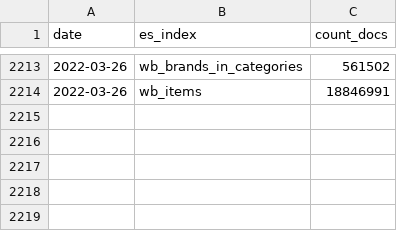
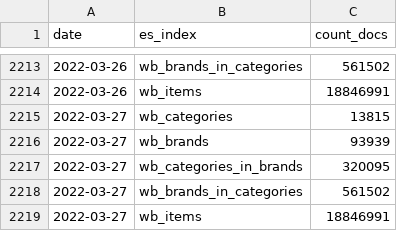
Before and after one commit to rusantsovsv/dashboard_rt, a CSV file: csv_dashboard/index_doc_count.csv, drawn as a sheet; only a part is shown, gaps mark what is left out; the diff names each change by its address in the sheet, - before the commit and + after, or states it on an @@ line.

Commit message:
new csv

```diff
--- a/csv_dashboard/index_doc_count.csv
+++ b/csv_dashboard/index_doc_count.csv
+row 2215: 2022-03-27 | wb_categories | 13815
+row 2216: 2022-03-27 | wb_brands | 93939
+row 2217: 2022-03-27 | wb_categories_in_brands | 320095
+row 2218: 2022-03-27 | wb_brands_in_categories | 561502
+row 2219: 2022-03-27 | wb_items | 18846991
```
